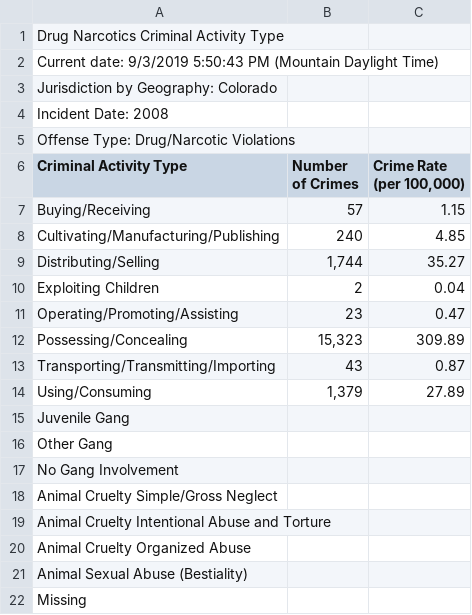
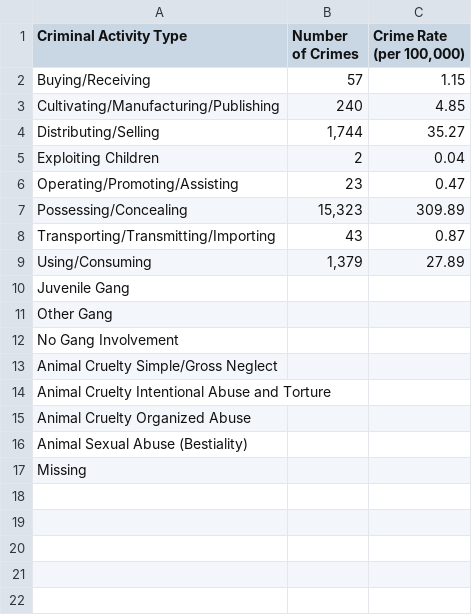
Before and after one commit to zdsteele/Project_1, a CSV file: Firestone/08-17Crime/DrugCrimes/2008DrugCrimes.csv, drawn as a sheet.

```diff
--- a/Firestone/08-17Crime/DrugCrimes/2008DrugCrimes.csv
+++ b/Firestone/08-17Crime/DrugCrimes/2008DrugCrimes.csv
@@ -1,6 +1 @@
-Drug Narcotics Criminal Activity Type,,
-Current date: 9/3/2019 5:50:43 PM (Mountain Daylight Time),,
-Jurisdiction by Geography: Colorado,,
-Incident Date: 2008,,
-Offense Type: Drug/Narcotic Violations,,
 Criminal Activity Type,Number of Crimes,"Crime Rate (per 100,000)"
```
Also changed, not shown: Firestone/08-17Crime/DrugCrimes/2009DrugCrimes.csv, Firestone/08-17Crime/DrugCrimes/2010DrugCrimes.csv, 20 other files.
